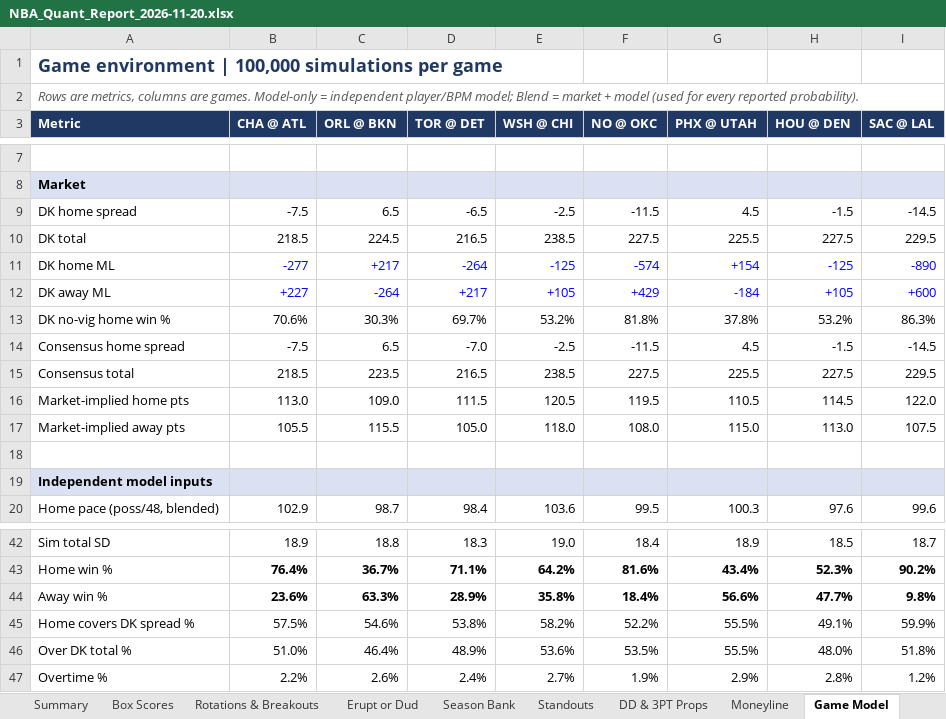
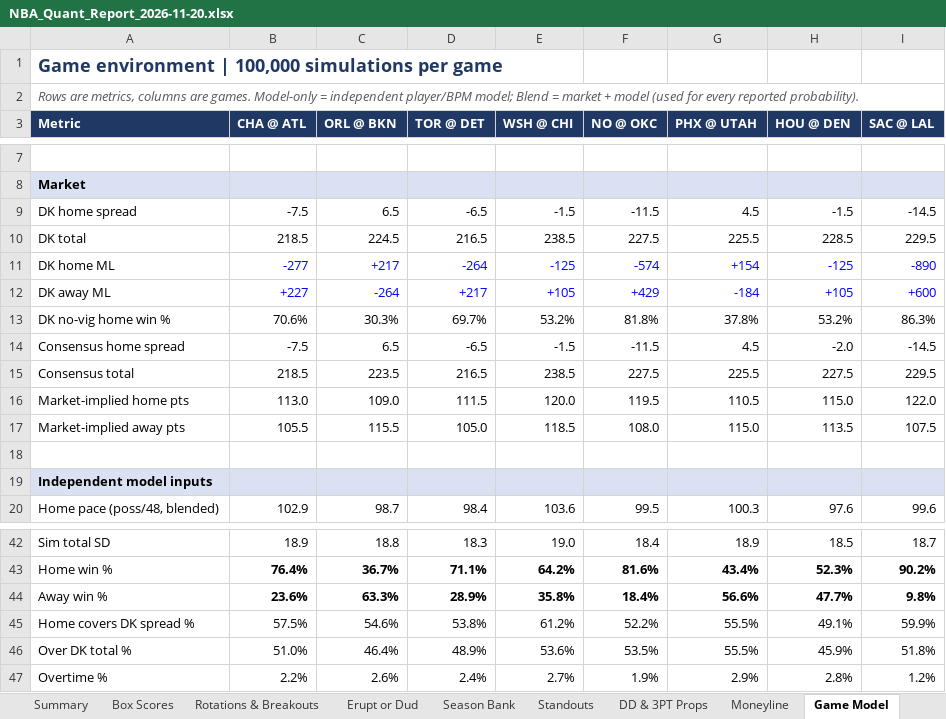
Before and after one commit to HeyShawtty/nba-quant-desk, an Excel workbook: reports/NBA_Quant_Report_2026-11-20.xlsx, sheet Game Model, drawn as a sheet; only a part is shown, gaps mark what is left out; values as stored, in another font and other column widths than the file's, no borders; the diff names each change by its address in the sheet, - before the commit and + after, or states it on an @@ line.

```diff
--- a/reports/NBA_Quant_Report_2026-11-20.xlsx (sheet Game Model)
+++ b/reports/NBA_Quant_Report_2026-11-20.xlsx (sheet Game Model)
-E9 (WSH @ CHI): -2.5
+E9 (WSH @ CHI): -1.5
-H10 (HOU @ DEN): 227.5
+H10 (HOU @ DEN): 228.5
-D14 (TOR @ DET): -7.0
+D14 (TOR @ DET): -6.5
-E14 (WSH @ CHI): -2.5
+E14 (WSH @ CHI): -1.5
-H14 (HOU @ DEN): -1.5
+H14 (HOU @ DEN): -2.0
-E16 (WSH @ CHI): 120.5
+E16 (WSH @ CHI): 120.0
-H16 (HOU @ DEN): 114.5
+H16 (HOU @ DEN): 115.0
-E17 (WSH @ CHI): 118.0
+E17 (WSH @ CHI): 118.5
-H17 (HOU @ DEN): 113.0
+H17 (HOU @ DEN): 113.5
-E45 (WSH @ CHI): 58.2%
+E45 (WSH @ CHI): 61.2%
-H46 (HOU @ DEN): 48.0%
+H46 (HOU @ DEN): 45.9%
```
Also changed, not shown: sheet Moneyline, sheet SGP & Boost, sheet Summary, sheet Tracking Log, sheet Box Scores, reports/Data_Bank_2026-27.xlsx, 6 other files.
